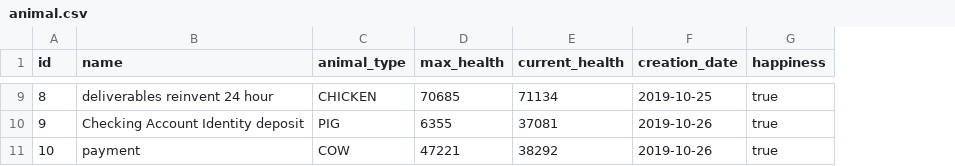
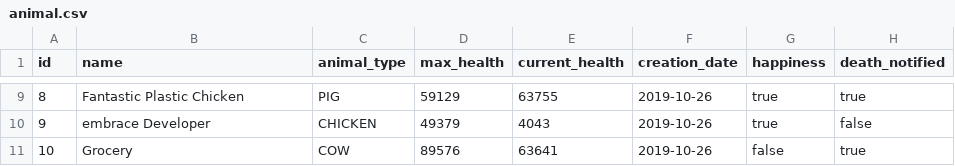
Before and after one commit to Le-G-u-y/trickPeopleToSaveTheWorld, a CSV file: src/main/resources/config/liquibase/fake-data/animal.csv, drawn as a sheet; only a part is shown, gaps mark what is left out; the diff covers the shown part only; the diff names each change by its address in the sheet, - before the commit and + after, or states it on an @@ line.

```diff
--- a/src/main/resources/config/liquibase/fake-data/animal.csv
+++ b/src/main/resources/config/liquibase/fake-data/animal.csv
+column H (death_notified), rows 9-11: true | false | true
-B9 (name): deliverables reinvent 24 hour
+B9 (name): Fantastic Plastic Chicken
-C9 (animal_type): CHICKEN
+C9 (animal_type): PIG
-D9 (max_health): 70685
+D9 (max_health): 59129
-E9 (current_health): 71134
+E9 (current_health): 63755
-F9 (creation_date): 2019-10-25
+F9 (creation_date): 2019-10-26
-B10 (name): Checking Account Identity deposit
+B10 (name): embrace Developer
-C10 (animal_type): PIG
+C10 (animal_type): CHICKEN
-D10 (max_health): 6355
+D10 (max_health): 49379
-E10 (current_health): 37081
+E10 (current_health): 4043
-B11 (name): payment
+B11 (name): Grocery
-D11 (max_health): 47221
+D11 (max_health): 89576
-E11 (current_health): 38292
+E11 (current_health): 63641
-G11 (happiness): true
+G11 (happiness): false
```
Also changed, not shown: 30 edited cells elsewhere in this file, src/main/resources/config/liquibase/fake-data/co_2_data.csv, src/main/resources/config/liquibase/fake-data/planet.csv, 13 other files.
